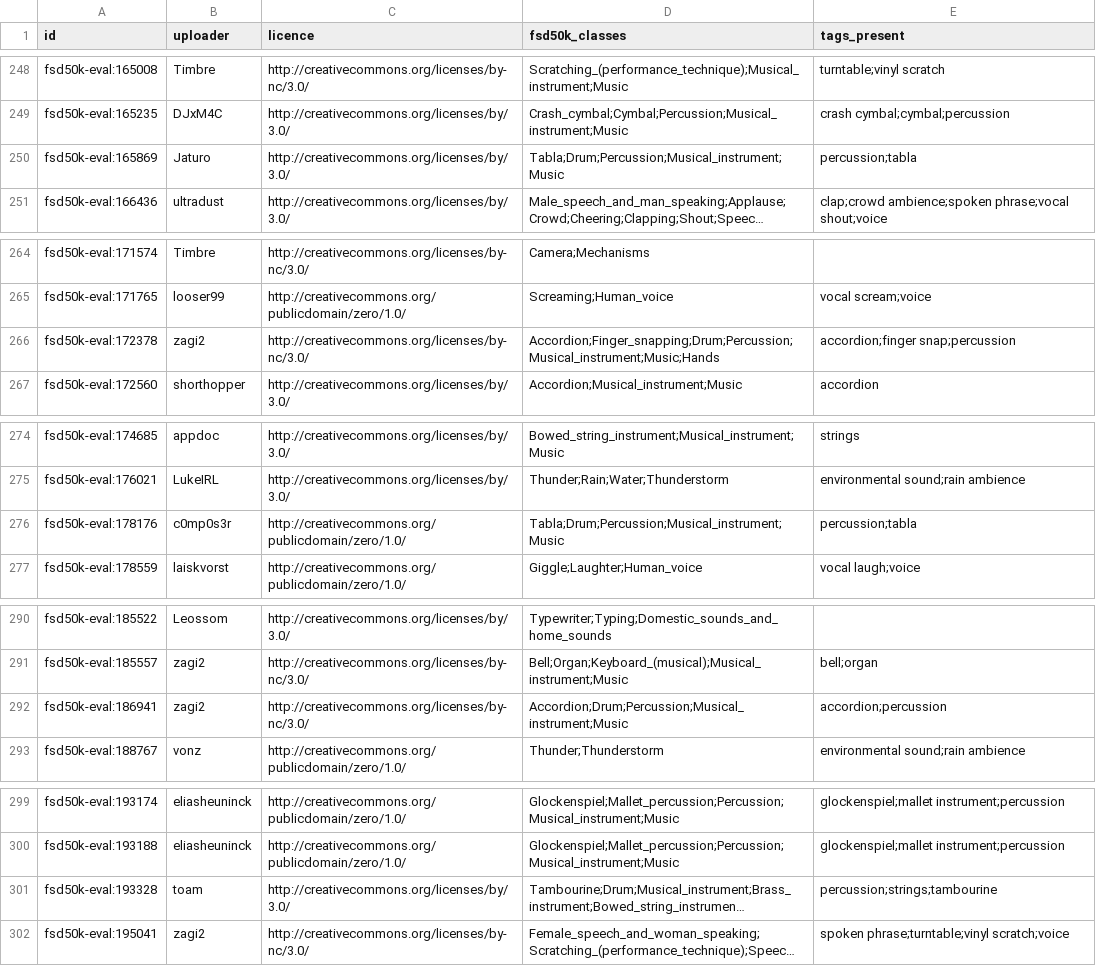
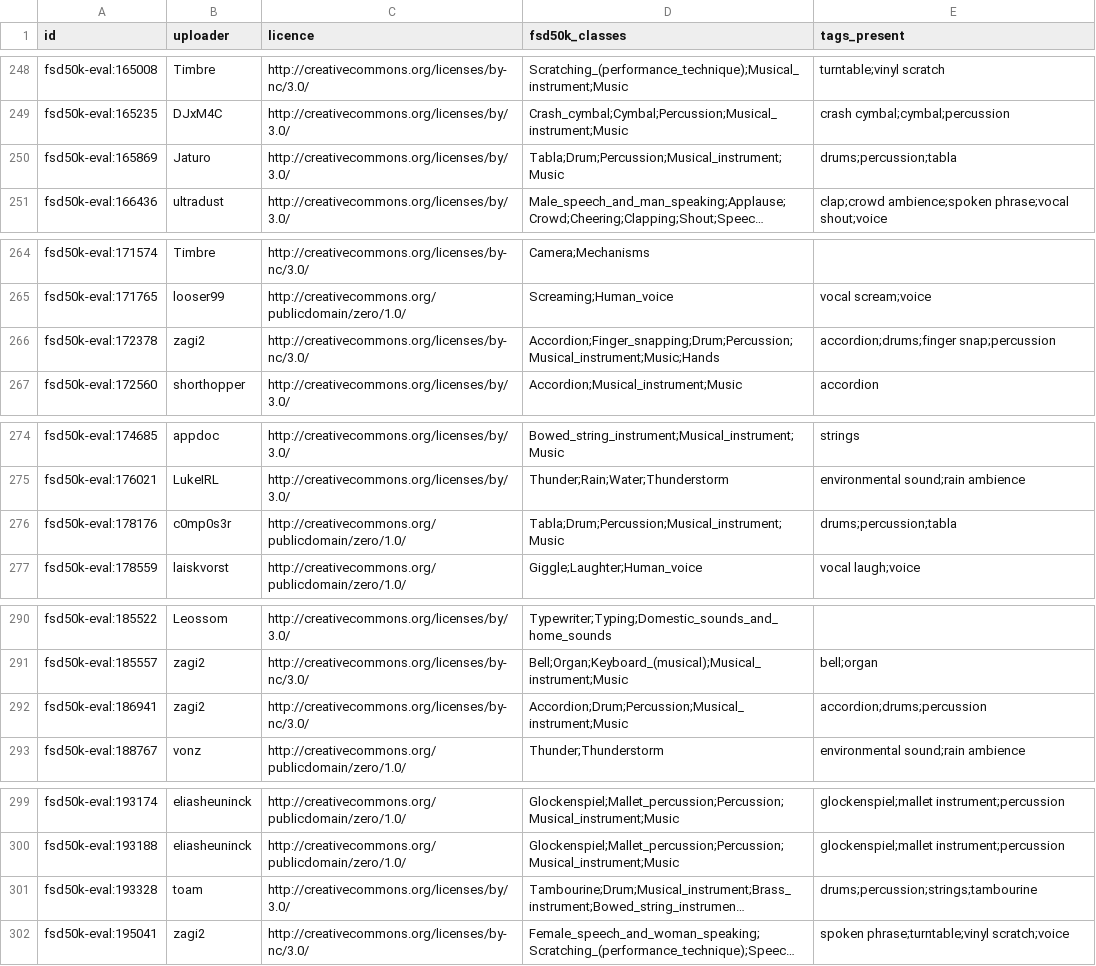
Before and after one commit to chrisatom1998/document-graph-explorer, a CSV file: docs/evaluations/tag-baseline-2026-10-31/manifest.csv, drawn as a sheet; only a part is shown, gaps mark what is left out; long unchanged cells end in …; the diff covers the shown part only; the diff names each change by its address in the sheet, - before the commit and + after, or states it on an @@ line.

Commit message:
Fix the five worst tags: cymbal, wind ambience, foley, hi-hat, vocal shout; count any drum sound as drums
Cutoffs picked on a new FSD50K dev-val tuning set (641 clips, no judge uploaders); the step-1 judge set was scored
once, before and after (docs/evaluations/tag-fix-2026-10-31).

- cymbal: the tagger now decides clips of any length up to 30 s (the 10 s minimum and the window rule left most clips
  undecided), cutoff 0.45. The evaluator also matches cymbal shown as source:cymbals.
- wind ambience, vocal shout: wire in the tagger's own outputs (0.05, 0.03).
- hi-hat 0.3663 -> 0.15, foley 0.2941 -> 0.15.
- drums: eval labels count Drum, Bass_drum, Snare_drum and Tabla as well as Drum_kit (Chris's definition). Same 681
  judge clips; training map and the drums cutoff unchanged.

Judge set: micro F1 0.609 -> 0.622, macro F1 0.614 -> 0.639. foley F1 0.267 -> 0.258 (worse).

```diff
--- a/docs/evaluations/tag-baseline-2026-10-31/manifest.csv
+++ b/docs/evaluations/tag-baseline-2026-10-31/manifest.csv
-E250 (tags_present): percussion;tabla
+E250 (tags_present): drums;percussion;tabla
-E266 (tags_present): accordion;finger snap;percussion
+E266 (tags_present): accordion;drums;finger snap;percussion
-E276 (tags_present): percussion;tabla
+E276 (tags_present): drums;percussion;tabla
-E292 (tags_present): accordion;percussion
+E292 (tags_present): accordion;drums;percussion
-E301 (tags_present): percussion;strings;tambourine
+E301 (tags_present): drums;percussion;strings;tambourine
```
Also changed, not shown: 24 edited cells elsewhere in this file, 19 other files.
